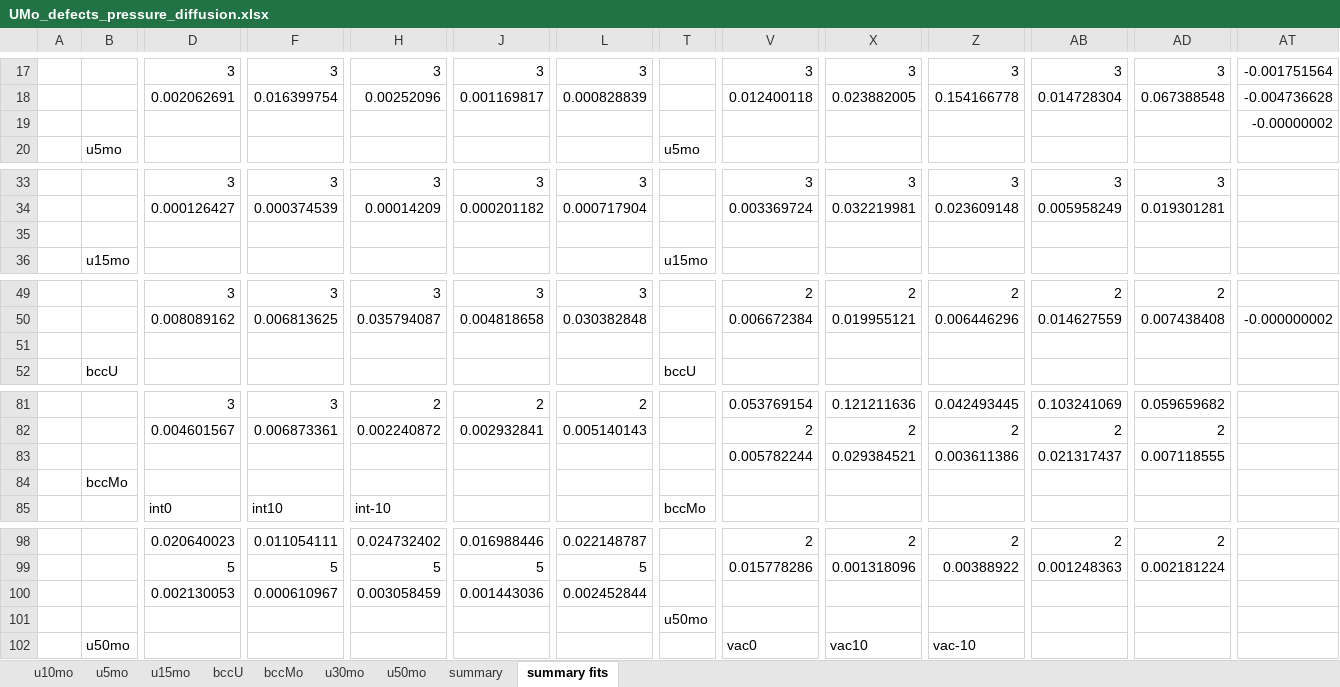
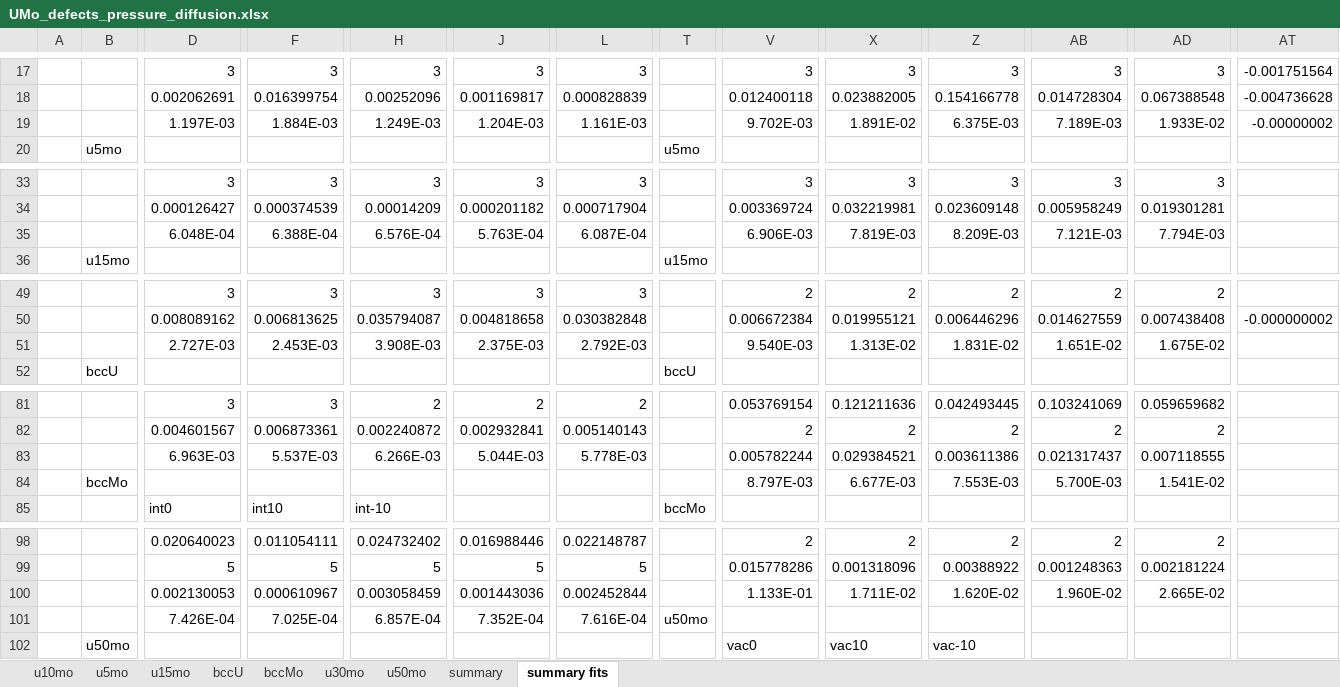
Before and after one commit to benbeeler/spreadsheets, an Excel workbook: USHPRR/UMo_defects_pressure_diffusion.xlsx, sheet summary fits, drawn as a sheet; only a part is shown, gaps mark what is left out; values as stored, in another font and other column widths than the file's, no borders; charts and pictures not drawn; removed rows and columns are numbered as before the commit, all else as after; rows hold the shown columns only; the diff covers the shown part only; the diff names each change by its address in the sheet, - before the commit and + after, or states it on an @@ line.

```diff
--- a/USHPRR/UMo_defects_pressure_diffusion.xlsx (sheet summary fits)
+++ b/USHPRR/UMo_defects_pressure_diffusion.xlsx (sheet summary fits)
-row 19:  |  |  |  |  |  |  |  |  |  |  |  |  | -0.00000002
+row 19:  |  | 1.197E-03 | 1.884E-03 | 1.249E-03 | 1.204E-03 | 1.161E-03 |  | 9.702E-03 | 1.891E-02 | 6.375E-03 | 7.189E-03 | 1.933E-02 | -0.00000002
-D35: (empty)
+D35: 6.048E-04
-F35: (empty)
+F35: 6.388E-04
-H35: (empty)
+H35: 6.576E-04
-J35: (empty)
+J35: 5.763E-04
-L35: (empty)
+L35: 6.087E-04
-V35: (empty)
+V35: 6.906E-03
-X35: (empty)
+X35: 7.819E-03
-Z35: (empty)
+Z35: 8.209E-03
-AB35: (empty)
+AB35: 7.121E-03
-AD35: (empty)
+AD35: 7.794E-03
-row 51: (empty)
+row 51:  |  | 2.727E-03 | 2.453E-03 | 3.908E-03 | 2.375E-03 | 2.792E-03 |  | 9.540E-03 | 1.313E-02 | 1.831E-02 | 1.651E-02 | 1.675E-02
-D83: (empty)
+D83: 6.963E-03
-F83: (empty)
+F83: 5.537E-03
-H83: (empty)
+H83: 6.266E-03
-J83: (empty)
+J83: 5.044E-03
-L83: (empty)
+L83: 5.778E-03
-row 84:  | bccMo
+row 84:  | bccMo |  |  |  |  |  |  | 8.797E-03 | 6.677E-03 | 7.553E-03 | 5.700E-03 | 1.541E-02
-V100: (empty)
+V100: 1.133E-01
-X100: (empty)
+X100: 1.711E-02
-Z100: (empty)
+Z100: 1.620E-02
-AB100: (empty)
+AB100: 1.960E-02
-AD100: (empty)
+AD100: 2.665E-02
-row 101:  |  |  |  |  |  |  | u50mo
+row 101:  |  | 7.426E-04 | 7.025E-04 | 6.857E-04 | 7.352E-04 | 7.616E-04 | u50mo
```
Also changed, not shown: 2 added rows, 1 removed row and 33 edited cells elsewhere in this sheet, USHPRR/UMo_radiation_damage.xlsx.
